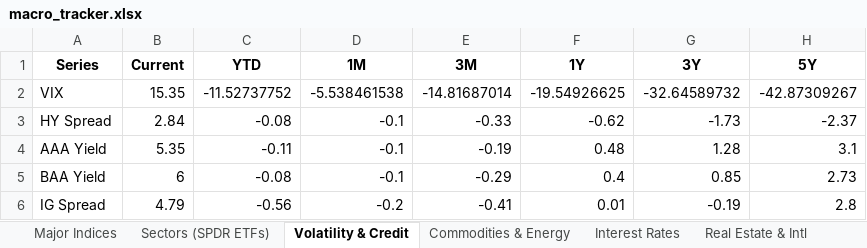
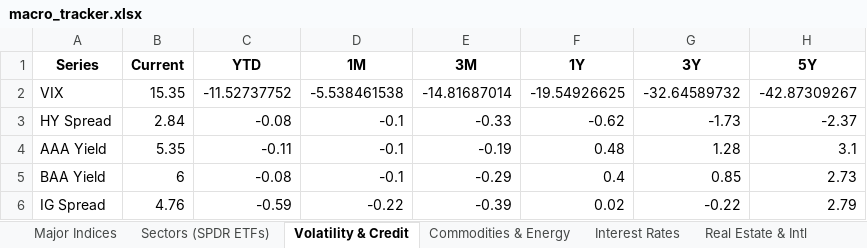
Before and after one commit to HughHancock/GMM, an Excel workbook: macro_tracker.xlsx, sheet Volatility & Credit, drawn as a sheet; values as stored, in another font and other column widths than the file's, no borders; the diff names each change by its address in the sheet, - before the commit and + after, or states it on an @@ line.

```diff
--- a/macro_tracker.xlsx (sheet Volatility & Credit)
+++ b/macro_tracker.xlsx (sheet Volatility & Credit)
-B6 (Current): 4.79
+B6 (Current): 4.76
-C6 (YTD): -0.56
+C6 (YTD): -0.59
-D6 (1M): -0.2
+D6 (1M): -0.22
-E6 (3M): -0.41
+E6 (3M): -0.39
-F6 (1Y): 0.01
+F6 (1Y): 0.02
-G6 (3Y): -0.19
+G6 (3Y): -0.22
-H6 (5Y): 2.8
+H6 (5Y): 2.79
```
Also changed, not shown: sheet FRED_BAMLC0A0CMEY, 3 other files.
